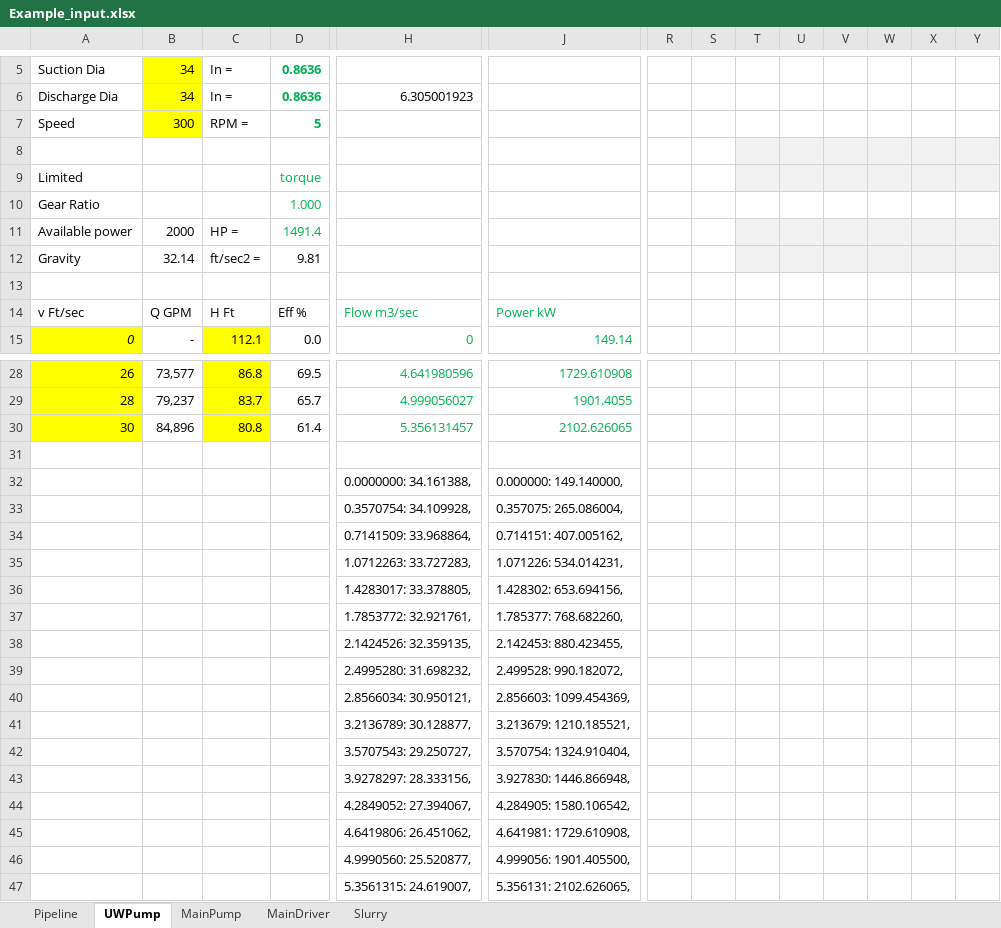
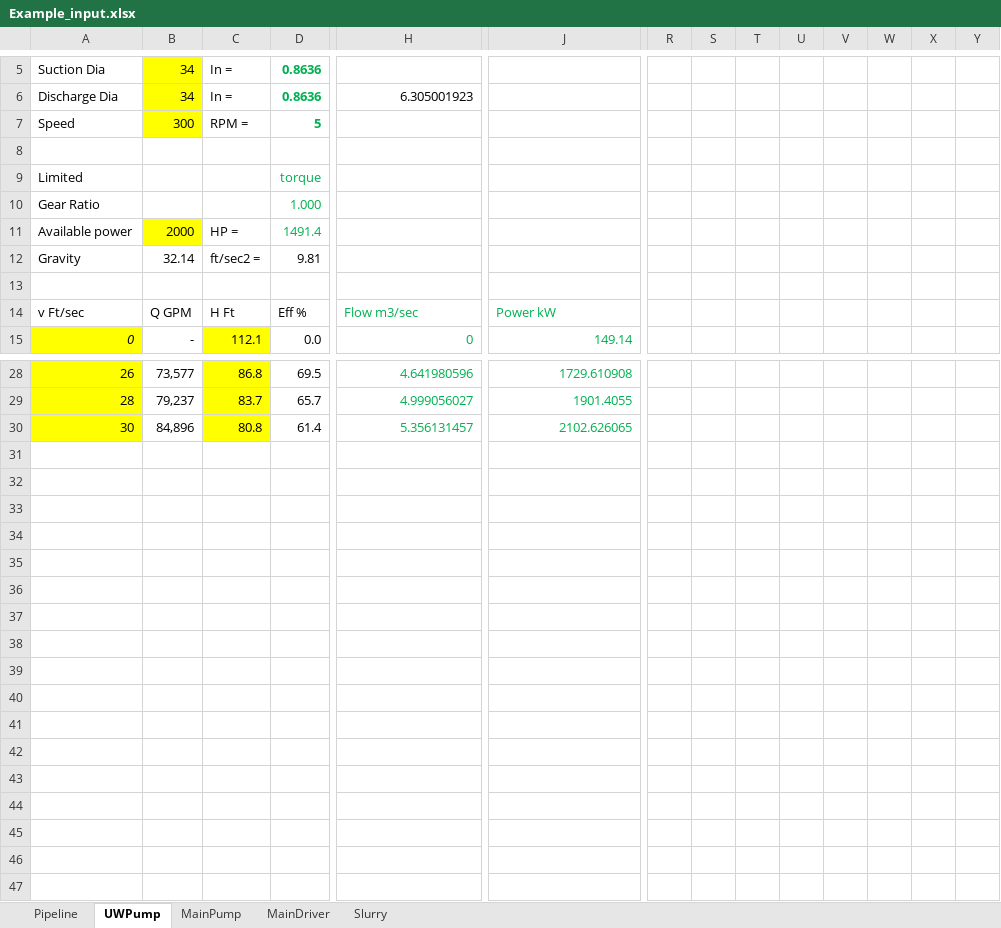
Before and after one commit to rcriii42/DHLLDV, an Excel workbook: DHLLDV_viewer/static/pipelines/Example_input.xlsx, sheet UWPump, drawn as a sheet; only a part is shown, gaps mark what is left out; values as stored, in another font and other column widths than the file's, no borders; charts and pictures and conditional formats not drawn; rows hold the shown columns only; the diff covers the shown part only; the diff names each change by its address in the sheet, - before the commit and + after, or states it on an @@ line.

```diff
--- a/DHLLDV_viewer/static/pipelines/Example_input.xlsx (sheet UWPump)
+++ b/DHLLDV_viewer/static/pipelines/Example_input.xlsx (sheet UWPump)
-T8:Y9 fill: #F2F2F2
+T8:Y9 fill: none
-B11 fill: none
+B11 fill: #FFFF00
-T11:Y12 fill: #F2F2F2
+T11:Y12 fill: none
-row 31: (empty)
-row 32:  |  |  |  | 0.0000000: 34.161388, | 0.000000: 149.140000,
-row 33:  |  |  |  | 0.3570754: 34.109928, | 0.357075: 265.086004,
-row 34:  |  |  |  | 0.7141509: 33.968864, | 0.714151: 407.005162,
-row 35:  |  |  |  | 1.0712263: 33.727283, | 1.071226: 534.014231,
-row 36:  |  |  |  | 1.4283017: 33.378805, | 1.428302: 653.694156,
-row 37:  |  |  |  | 1.7853772: 32.921761, | 1.785377: 768.682260,
-row 38:  |  |  |  | 2.1424526: 32.359135, | 2.142453: 880.423455,
-row 39:  |  |  |  | 2.4995280: 31.698232, | 2.499528: 990.182072,
-row 40:  |  |  |  | 2.8566034: 30.950121, | 2.856603: 1099.454369,
-row 41:  |  |  |  | 3.2136789: 30.128877, | 3.213679: 1210.185521,
-row 42:  |  |  |  | 3.5707543: 29.250727, | 3.570754: 1324.910404,
-row 43:  |  |  |  | 3.9278297: 28.333156, | 3.927830: 1446.866948,
-row 44:  |  |  |  | 4.2849052: 27.394067, | 4.284905: 1580.106542,
-row 45:  |  |  |  | 4.6419806: 26.451062, | 4.641981: 1729.610908,
-row 46:  |  |  |  | 4.9990560: 25.520877, | 4.999056: 1901.405500,
-row 47:  |  |  |  | 5.3561315: 24.619007, | 5.356131: 2102.626065,
```
Also changed, not shown: 2 edited cells elsewhere in this sheet, sheet MainPump, sheet Pipeline, sheet MainDriver, sheet Slurry, formulas that keep their value.
